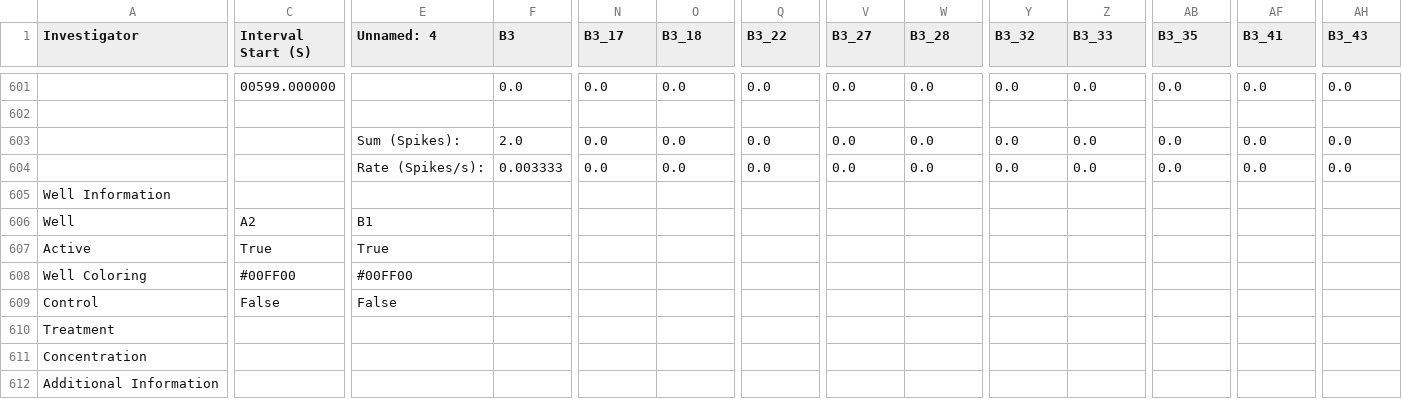
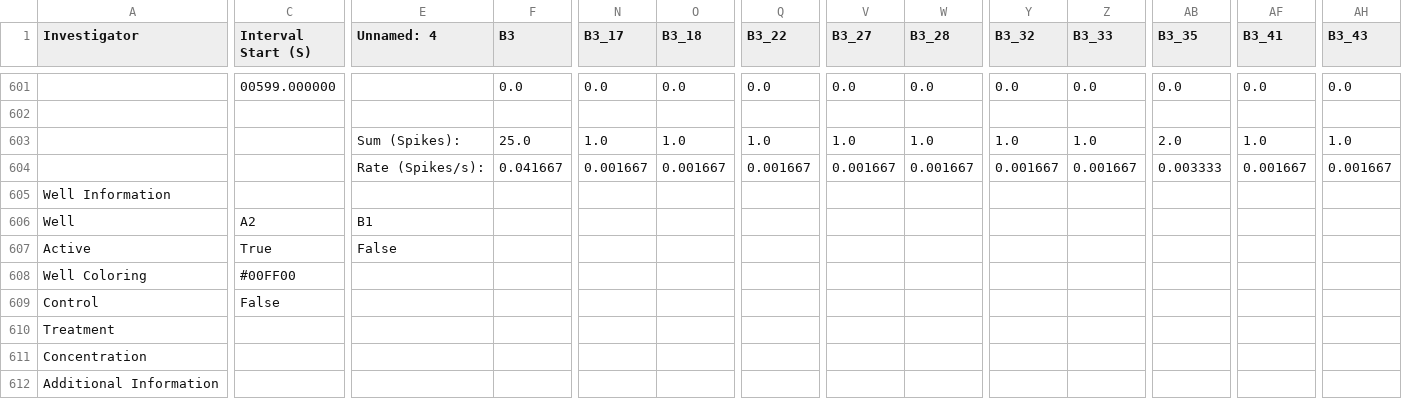
Before and after one commit to Micquoy13/MEA_data, a CSV file: Well_Cutter_Tool/Cut_Well_Plates/B3.csv, drawn as a sheet; only a part is shown, gaps mark what is left out; the diff covers the shown part only; the diff names each change by its address in the sheet, - before the commit and + after, or states it on an @@ line.

```diff
--- a/Well_Cutter_Tool/Cut_Well_Plates/B3.csv
+++ b/Well_Cutter_Tool/Cut_Well_Plates/B3.csv
-F603 (B3): 2.0
+F603 (B3): 25.0
-N603 (B3_17): 0.0
+N603 (B3_17): 1.0
-O603 (B3_18): 0.0
+O603 (B3_18): 1.0
-Q603 (B3_22): 0.0
+Q603 (B3_22): 1.0
-V603 (B3_27): 0.0
+V603 (B3_27): 1.0
-W603 (B3_28): 0.0
+W603 (B3_28): 1.0
-Y603 (B3_32): 0.0
+Y603 (B3_32): 1.0
-Z603 (B3_33): 0.0
+Z603 (B3_33): 1.0
-AB603 (B3_35): 0.0
+AB603 (B3_35): 2.0
-AF603 (B3_41): 0.0
+AF603 (B3_41): 1.0
-AH603 (B3_43): 0.0
+AH603 (B3_43): 1.0
-F604 (B3): 0.003333
+F604 (B3): 0.041667
-N604 (B3_17): 0.0
+N604 (B3_17): 0.001667
-O604 (B3_18): 0.0
+O604 (B3_18): 0.001667
-Q604 (B3_22): 0.0
+Q604 (B3_22): 0.001667
-V604 (B3_27): 0.0
+V604 (B3_27): 0.001667
-W604 (B3_28): 0.0
+W604 (B3_28): 0.001667
-Y604 (B3_32): 0.0
+Y604 (B3_32): 0.001667
-Z604 (B3_33): 0.0
+Z604 (B3_33): 0.001667
-AB604 (B3_35): 0.0
+AB604 (B3_35): 0.003333
-AF604 (B3_41): 0.0
+AF604 (B3_41): 0.001667
-AH604 (B3_43): 0.0
+AH604 (B3_43): 0.001667
-E607 (Unnamed: 4): True
+E607 (Unnamed: 4): False
-E608 (Unnamed: 4): #00FF00
+E608 (Unnamed: 4): (empty)
-E609 (Unnamed: 4): False
+E609 (Unnamed: 4): (empty)
```
Also changed, not shown: 63 edited cells elsewhere in this file, Well_Cutter_Tool/Cut_Well_Plates/A1.csv, Well_Cutter_Tool/Cut_Well_Plates/A2.csv, 7 other files.
